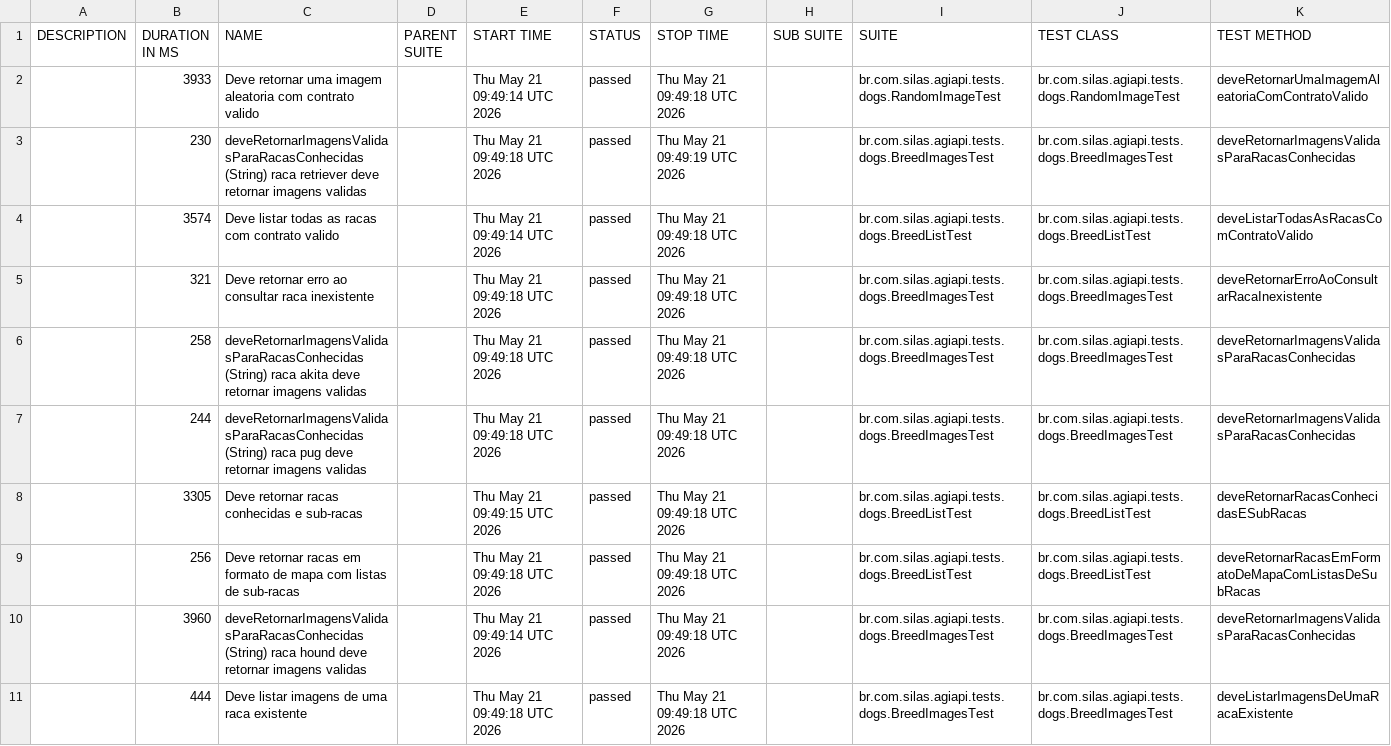
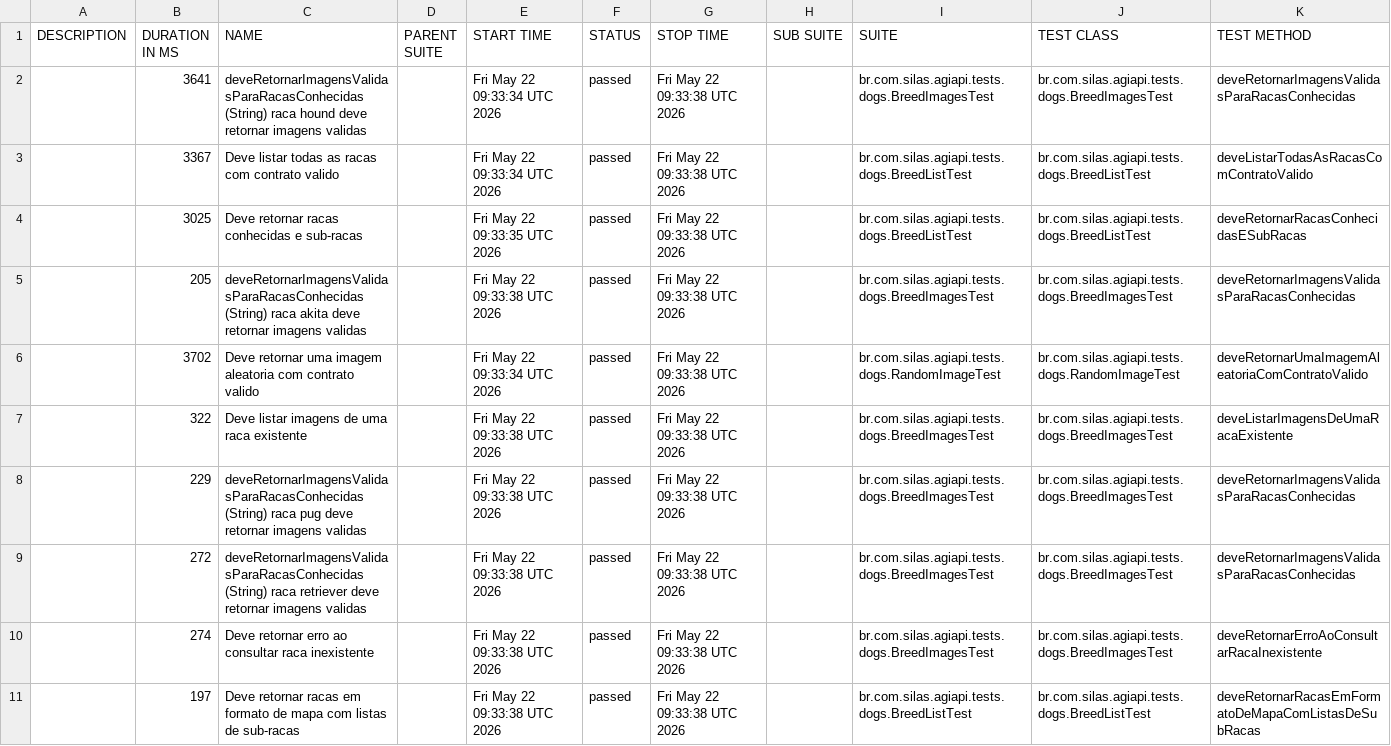
Before and after one commit to silasmarques/agi-api, a CSV file: data/suites.csv, drawn as a sheet; removed rows and columns are numbered as before the commit, all else as after; the diff names each change by its address in the sheet, - before the commit and + after, or states it on an @@ line.

```diff
--- a/data/suites.csv
+++ b/data/suites.csv
-row 2:  | 3933 | Deve retornar uma imagem aleatoria com contrato valido |  | Thu May 21 09:49:14 UTC 2026 | passed | Thu May 21 09:49:18 UTC 2026 |  | br.com.silas.agiapi.tests.dogs.RandomImageTest | br.com.silas.agiapi.tests.dogs.RandomImageTest | deveRetornarUmaImagemAleatoriaComContratoValido
-B2 (DURATION IN MS): 230
+B2 (DURATION IN MS): 3641
-C2 (NAME): …(String) raca retriever deve retornar…
+C2 (NAME): …(String) raca hound deve retornar…
-E2 (START TIME): Thu May 21 09:49:18 UTC 2026
+E2 (START TIME): Fri May 22 09:33:34 UTC 2026
-G2 (STOP TIME): Thu May 21 09:49:19 UTC 2026
+G2 (STOP TIME): Fri May 22 09:33:38 UTC 2026
-B3 (DURATION IN MS): 3574
+B3 (DURATION IN MS): 3367
-E3 (START TIME): Thu May 21 09:49:14 UTC 2026
+E3 (START TIME): Fri May 22 09:33:34 UTC 2026
-G3 (STOP TIME): Thu May 21 09:49:18 UTC 2026
+G3 (STOP TIME): Fri May 22 09:33:38 UTC 2026
-row 5:  | 321 | Deve retornar erro ao consultar raca inexistente |  | Thu May 21 09:49:18 UTC 2026 | passed | Thu May 21 09:49:18 UTC 2026 |  | br.com.silas.agiapi.tests.dogs.BreedImagesTest | br.com.silas.agiapi.tests.dogs.BreedImagesTest | deveRetornarErroAoConsultarRacaInexistente
+row 4:  | 3025 | Deve retornar racas conhecidas e sub-racas |  | Fri May 22 09:33:35 UTC 2026 | passed | Fri May 22 09:33:38 UTC 2026 |  | br.com.silas.agiapi.tests.dogs.BreedListTest | br.com.silas.agiapi.tests.dogs.BreedListTest | deveRetornarRacasConhecidasESubRacas
-B5 (DURATION IN MS): 258
+B5 (DURATION IN MS): 205
-E5 (START TIME): Thu May 21 09:49:18 UTC 2026
+E5 (START TIME): Fri May 22 09:33:38 UTC 2026
-G5 (STOP TIME): Thu May 21 09:49:18 UTC 2026
+G5 (STOP TIME): Fri May 22 09:33:38 UTC 2026
+row 6:  | 3702 | Deve retornar uma imagem aleatoria com contrato valido |  | Fri May 22 09:33:34 UTC 2026 | passed | Fri May 22 09:33:38 UTC 2026 |  | br.com.silas.agiapi.tests.dogs.RandomImageTest | br.com.silas.agiapi.tests.dogs.RandomImageTest | deveRetornarUmaImagemAleatoriaComContratoValido
+row 7:  | 322 | Deve listar imagens de uma raca existente |  | Fri May 22 09:33:38 UTC 2026 | passed | Fri May 22 09:33:38 UTC 2026 |  | br.com.silas.agiapi.tests.dogs.BreedImagesTest | br.com.silas.agiapi.tests.dogs.BreedImagesTest | deveListarImagensDeUmaRacaExistente
-B8 (DURATION IN MS): 244
+B8 (DURATION IN MS): 229
-E8 (START TIME): Thu May 21 09:49:18 UTC 2026
+E8 (START TIME): Fri May 22 09:33:38 UTC 2026
-G8 (STOP TIME): Thu May 21 09:49:18 UTC 2026
+G8 (STOP TIME): Fri May 22 09:33:38 UTC 2026
-row 8:  | 3305 | Deve retornar racas conhecidas e sub-racas |  | Thu May 21 09:49:15 UTC 2026 | passed | Thu May 21 09:49:18 UTC 2026 |  | br.com.silas.agiapi.tests.dogs.BreedListTest | br.com.silas.agiapi.tests.dogs.BreedListTest | deveRetornarRacasConhecidasESubRacas
-row 9:  | 256 | Deve retornar racas em formato de mapa com listas de sub-racas |  | Thu May 21 09:49:18 UTC 2026 | passed | Thu May 21 09:49:18 UTC 2026 |  | br.com.silas.agiapi.tests.dogs.BreedListTest | br.com.silas.agiapi.tests.dogs.BreedListTest | deveRetornarRacasEmFormatoDeMapaComListasDeSubRacas
-B9 (DURATION IN MS): 3960
+B9 (DURATION IN MS): 272
-C9 (NAME): …(String) raca hound deve retornar…
+C9 (NAME): …(String) raca retriever deve retornar…
-E9 (START TIME): Thu May 21 09:49:14 UTC 2026
+E9 (START TIME): Fri May 22 09:33:38 UTC 2026
-G9:G10 (STOP TIME): Thu May 21 09:49:18 UTC 2026
+G9:G10 (STOP TIME): Fri May 22 09:33:38 UTC 2026
-B10 (DURATION IN MS): 444
+B10 (DURATION IN MS): 274
-C10 (NAME): Deve listar imagens de uma raca existente
+C10 (NAME): Deve retornar erro ao consultar raca inexistente
-E10 (START TIME): Thu May 21 09:49:18 UTC 2026
+E10 (START TIME): Fri May 22 09:33:38 UTC 2026
-K10 (TEST METHOD): deveListarImagensDeUmaRacaExistente
+K10 (TEST METHOD): deveRetornarErroAoConsultarRacaInexistente
+row 11:  | 197 | Deve retornar racas em formato de mapa com listas de sub-racas |  | Fri May 22 09:33:38 UTC 2026 | passed | Fri May 22 09:33:38 UTC 2026 |  | br.com.silas.agiapi.tests.dogs.BreedListTest | br.com.silas.agiapi.tests.dogs.BreedListTest | deveRetornarRacasEmFormatoDeMapaComListasDeSubRacas
```
Also changed, not shown: data/behaviors.csv, 54 other files.
